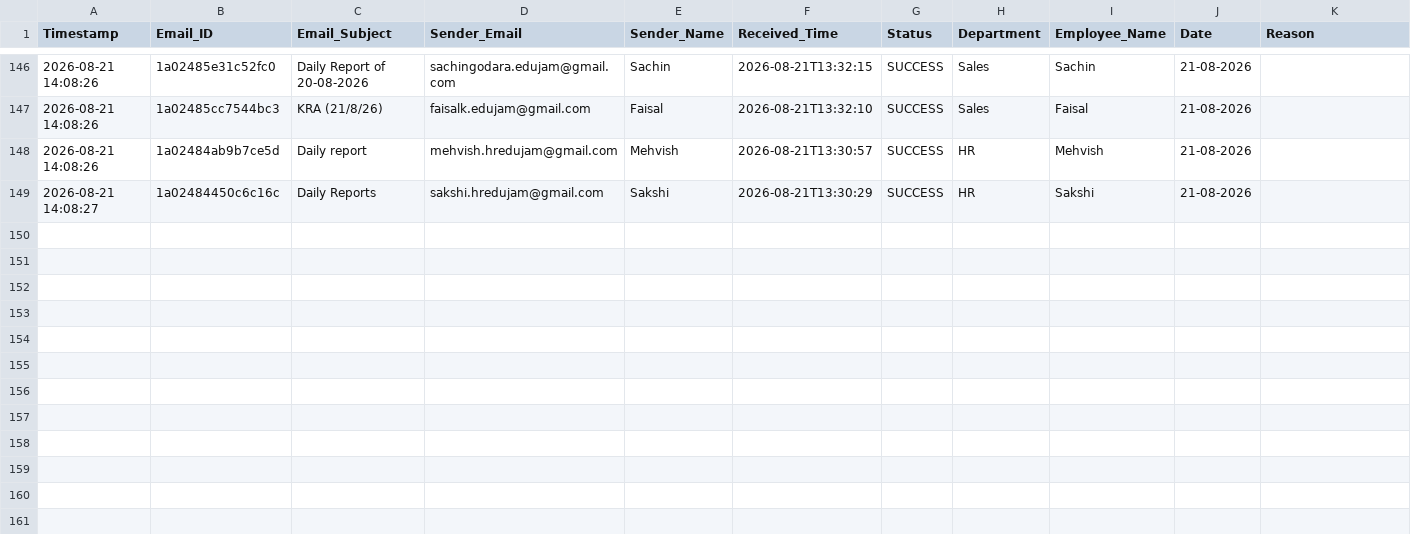
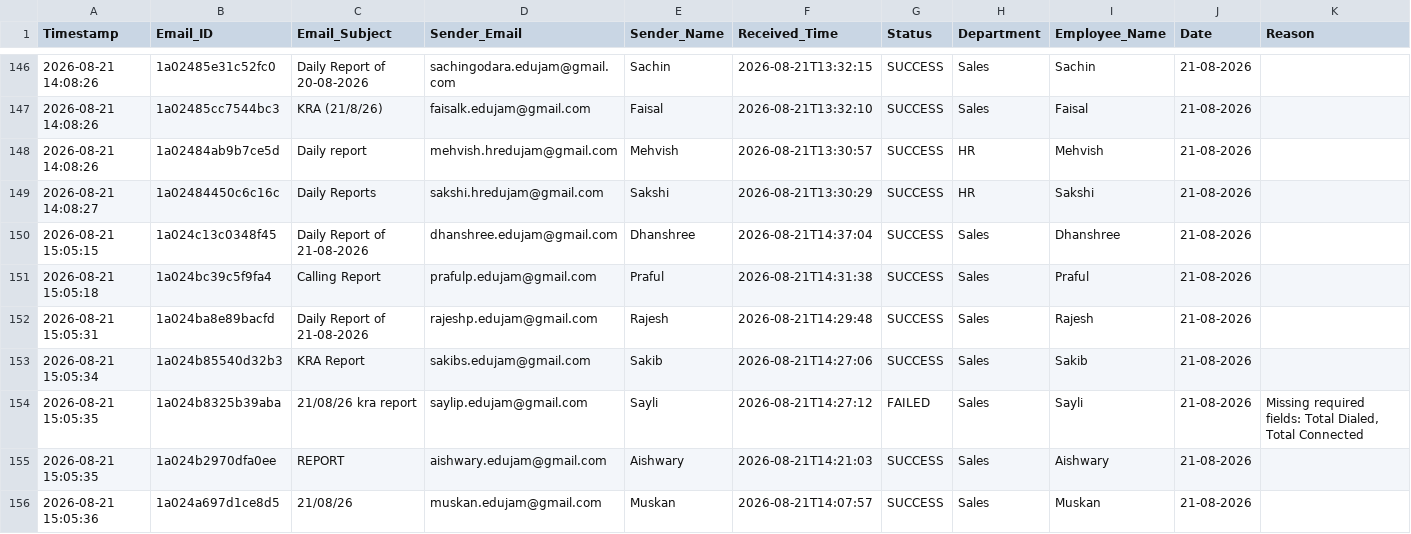
Before and after one commit to Hardik0241/Report_Automation, a CSV file: Working_Report_Editor/logs/processing_logs.csv, drawn as a sheet; only a part is shown, gaps mark what is left out; rows hold the shown columns only; the diff names each change by its address in the sheet, - before the commit and + after, or states it on an @@ line.

```diff
--- a/Working_Report_Editor/logs/processing_logs.csv
+++ b/Working_Report_Editor/logs/processing_logs.csv
+row 150: 2026-08-21 15:05:15 | 1a024c13c0348f45 | Daily Report of 21-08-2026 | dhanshree.edujam@gmail.com | Dhanshree | 2026-08-21T14:37:04 | SUCCESS | Sales | Dhanshree | 21-08-2026
+row 151: 2026-08-21 15:05:18 | 1a024bc39c5f9fa4 | Calling Report | prafulp.edujam@gmail.com | Praful | 2026-08-21T14:31:38 | SUCCESS | Sales | Praful | 21-08-2026
+row 152: 2026-08-21 15:05:31 | 1a024ba8e89bacfd | Daily Report of 21-08-2026 | rajeshp.edujam@gmail.com | Rajesh | 2026-08-21T14:29:48 | SUCCESS | Sales | Rajesh | 21-08-2026
+row 153: 2026-08-21 15:05:34 | 1a024b85540d32b3 | KRA Report | sakibs.edujam@gmail.com | Sakib | 2026-08-21T14:27:06 | SUCCESS | Sales | Sakib | 21-08-2026
+row 154: 2026-08-21 15:05:35 | 1a024b8325b39aba | 21/08/26 kra report | saylip.edujam@gmail.com | Sayli | 2026-08-21T14:27:12 | FAILED | Sales | Sayli | 21-08-2026 | Missing required fields: Total Dialed, Total Connected
+row 155: 2026-08-21 15:05:35 | 1a024b2970dfa0ee | REPORT | aishwary.edujam@gmail.com | Aishwary | 2026-08-21T14:21:03 | SUCCESS | Sales | Aishwary | 21-08-2026
+row 156: 2026-08-21 15:05:36 | 1a024a697d1ce8d5 | 21/08/26 | muskan.edujam@gmail.com | Muskan | 2026-08-21T14:07:57 | SUCCESS | Sales | Muskan | 21-08-2026
```
